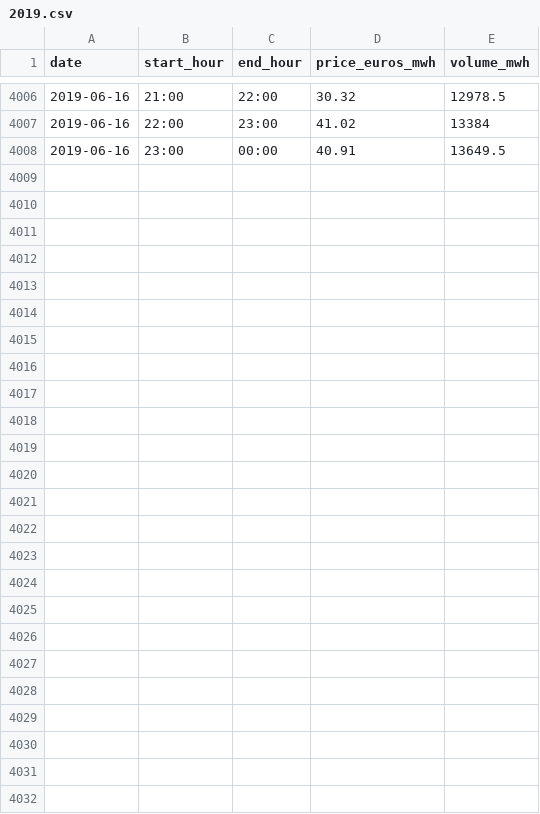
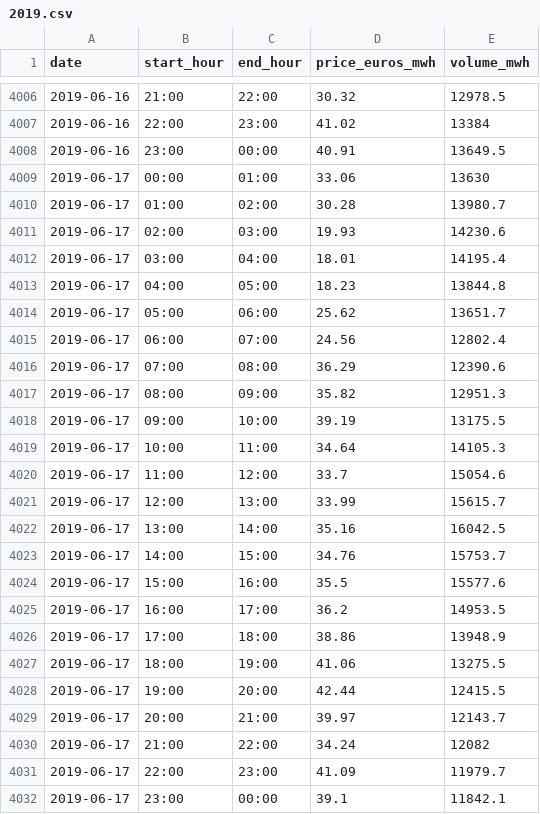
Before and after one commit to ewoken/epex-spot-data, a CSV file: data/2019.csv, drawn as a sheet; only a part is shown, gaps mark what is left out; the diff names each change by its address in the sheet, - before the commit and + after, or states it on an @@ line.

```diff
--- a/data/2019.csv
+++ b/data/2019.csv
+row 4009: 2019-06-17 | 00:00 | 01:00 | 33.06 | 13630
+row 4010: 2019-06-17 | 01:00 | 02:00 | 30.28 | 13980.7
+row 4011: 2019-06-17 | 02:00 | 03:00 | 19.93 | 14230.6
+row 4012: 2019-06-17 | 03:00 | 04:00 | 18.01 | 14195.4
+row 4013: 2019-06-17 | 04:00 | 05:00 | 18.23 | 13844.8
+row 4014: 2019-06-17 | 05:00 | 06:00 | 25.62 | 13651.7
+row 4015: 2019-06-17 | 06:00 | 07:00 | 24.56 | 12802.4
+row 4016: 2019-06-17 | 07:00 | 08:00 | 36.29 | 12390.6
+row 4017: 2019-06-17 | 08:00 | 09:00 | 35.82 | 12951.3
+row 4018: 2019-06-17 | 09:00 | 10:00 | 39.19 | 13175.5
+row 4019: 2019-06-17 | 10:00 | 11:00 | 34.64 | 14105.3
+row 4020: 2019-06-17 | 11:00 | 12:00 | 33.7 | 15054.6
+row 4021: 2019-06-17 | 12:00 | 13:00 | 33.99 | 15615.7
+row 4022: 2019-06-17 | 13:00 | 14:00 | 35.16 | 16042.5
+row 4023: 2019-06-17 | 14:00 | 15:00 | 34.76 | 15753.7
+row 4024: 2019-06-17 | 15:00 | 16:00 | 35.5 | 15577.6
+row 4025: 2019-06-17 | 16:00 | 17:00 | 36.2 | 14953.5
+row 4026: 2019-06-17 | 17:00 | 18:00 | 38.86 | 13948.9
+row 4027: 2019-06-17 | 18:00 | 19:00 | 41.06 | 13275.5
+row 4028: 2019-06-17 | 19:00 | 20:00 | 42.44 | 12415.5
+row 4029: 2019-06-17 | 20:00 | 21:00 | 39.97 | 12143.7
+row 4030: 2019-06-17 | 21:00 | 22:00 | 34.24 | 12082
+row 4031: 2019-06-17 | 22:00 | 23:00 | 41.09 | 11979.7
+row 4032: 2019-06-17 | 23:00 | 00:00 | 39.1 | 11842.1
```
Also changed, not shown: 1 other file.
